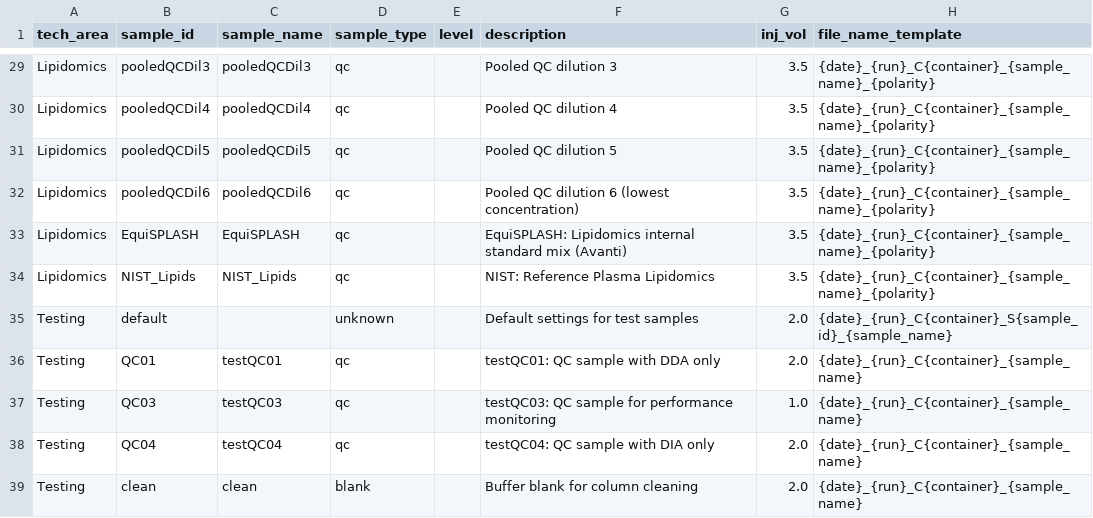
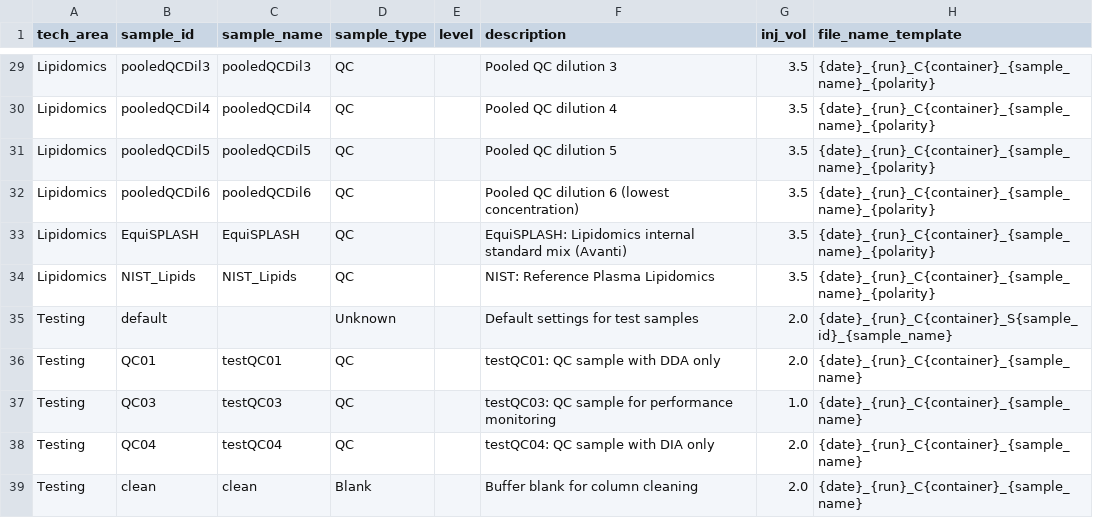
Before and after one commit to fgcz/qg, a CSV file: qg_configs/core/structure/samples.csv, drawn as a sheet; only a part is shown, gaps mark what is left out; the diff covers the shown part only; the diff names each change by its address in the sheet, - before the commit and + after, or states it on an @@ line.

Commit message:
fix: emit Xcalibur-accepted Sample Type values

```diff
--- a/qg_configs/core/structure/samples.csv
+++ b/qg_configs/core/structure/samples.csv
-D29:D34 (sample_type): qc
+D29:D34 (sample_type): QC
-D35 (sample_type): unknown
+D35 (sample_type): Unknown
-D36:D38 (sample_type): qc
+D36:D38 (sample_type): QC
-D39 (sample_type): blank
+D39 (sample_type): Blank
```
Also changed, not shown: 27 edited cells elsewhere in this file, 8 other files.
